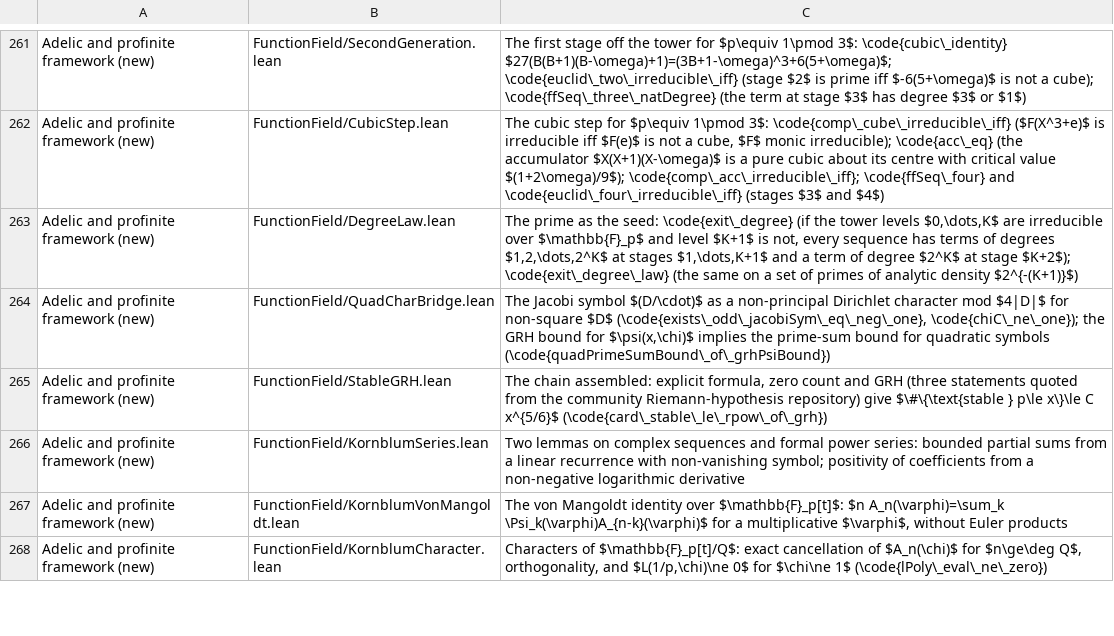
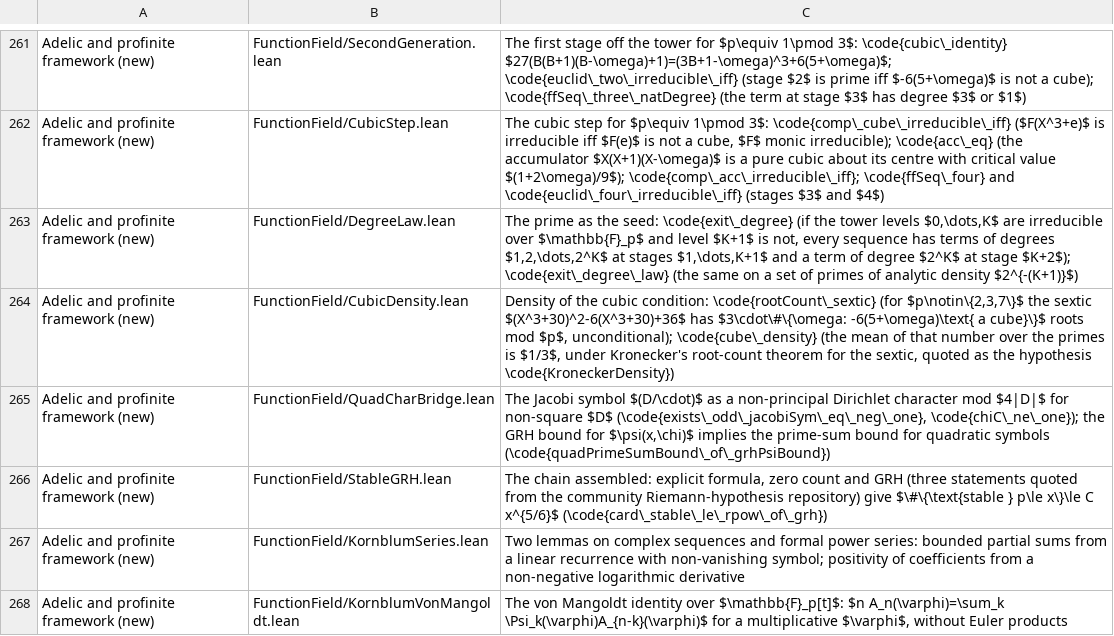
Before and after one commit to marcellop71/EM, a TSV file: tools/codebase_table.tsv, drawn as a sheet; only a part is shown, gaps mark what is left out; the shorter side is filled out with more unchanged rows.

```diff
--- a/tools/codebase_table.tsv
+++ b/tools/codebase_table.tsv
@@ -263,2 +263,3 @@ Adelic and profinite framework (new)	FunctionField/CubicStep.lean	The cubic step
 Adelic and profinite framework (new)	FunctionField/DegreeLaw.lean	The prime as the seed: \code{exit\_degree} (if the tower levels $0,\dots,K$ are irreducible over $\mathbb{F}_p$ and level $K+1$ is not, every sequence has terms of degrees $1,2,\dots,2^K$ at stages $1,\dots,K+1$ and a term of degree $2^K$ at stage $K+2$); \code{exit\_degree\_law} (the same on a set of primes of analytic density $2^{-(K+1)}$)
+Adelic and profinite framework (new)	FunctionField/CubicDensity.lean	Density of the cubic condition: \code{rootCount\_sextic} (for $p\notin\{2,3,7\}$ the sextic $(X^3+30)^2-6(X^3+30)+36$ has $3\cdot\#\{\omega: -6(5+\omega)\text{ a cube}\}$ roots mod $p$, unconditional); \code{cube\_density} (the mean of that number over the primes is $1/3$, under Kronecker's root-count theorem for the sextic, quoted as the hypothesis \code{KroneckerDensity})
 Adelic and profinite framework (new)	FunctionField/QuadCharBridge.lean	The Jacobi symbol $(D/\cdot)$ as a non-principal Dirichlet character mod $4|D|$ for non-square $D$ (\code{exists\_odd\_jacobiSym\_eq\_neg\_one}, \code{chiC\_ne\_one}); the GRH bound for $\psi(x,\chi)$ implies the prime-sum bound for quadratic symbols (\code{quadPrimeSumBound\_of\_grhPsiBound})
```
Also changed, not shown: 5 other files.
